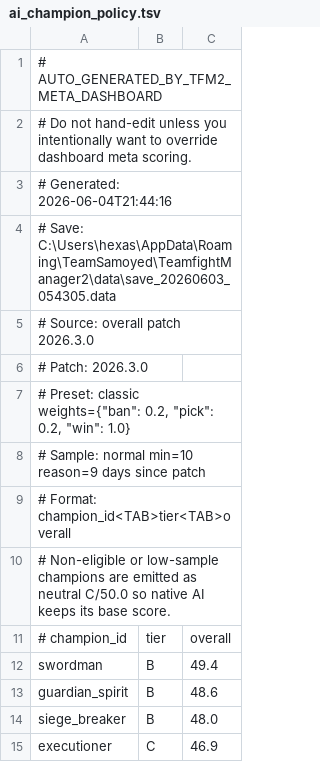
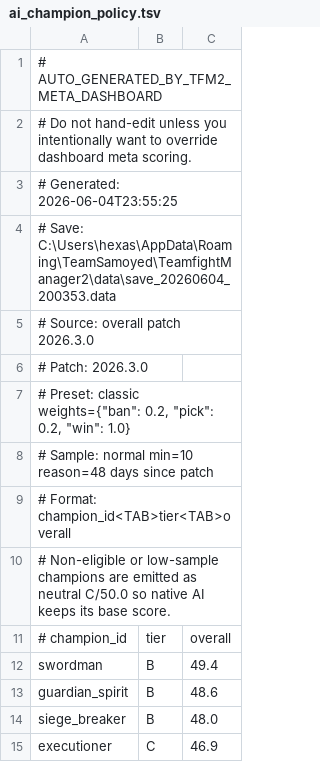
Before and after one commit to hexase1-ship-it/TFM2.gg, a TSV file: TFM2_Meta_Dashboard_v0.3.3 (팀파매.gg)/resources/app/tfm2_meta_dashboard/data/policy_exports/ai_champion_policy.tsv, drawn as a sheet; only a part is shown.

Commit message:
Finalize dashboard stats and addon updates

```diff
--- a/TFM2_Meta_Dashboard_v0.3.3 (팀파매.gg)/resources/app/tfm2_meta_dashboard/data/policy_exports/ai_champion_policy.tsv
+++ b/TFM2_Meta_Dashboard_v0.3.3 (팀파매.gg)/resources/app/tfm2_meta_dashboard/data/policy_exports/ai_champion_policy.tsv
@@ -2,4 +2,4 @@
 # Do not hand-edit unless you intentionally want to override dashboard meta scoring.
-# Generated: 2026-06-04T21:44:16
-# Save: C:\Users\hexas\AppData\Roaming\TeamSamoyed\TeamfightManager2\data\save_20260603_054305.data
+# Generated: 2026-06-04T23:55:25
+# Save: C:\Users\hexas\AppData\Roaming\TeamSamoyed\TeamfightManager2\data\save_20260604_200353.data
 # Source: overall patch 2026.3.0
@@ -7,3 +7,3 @@
 # Preset: classic weights={"ban": 0.2, "pick": 0.2, "win": 1.0}
-# Sample: normal min=10 reason=9 days since patch
+# Sample: normal min=10 reason=48 days since patch
 # Format: champion_id<TAB>tier<TAB>overall
```
Also changed, not shown: TFM2_Meta_Dashboard_v0.3.3 (팀파매.gg)/resources/app/tfm2_meta_dashboard/data/policy_exports/champion_tier_policy.tsv, 24 other files.
